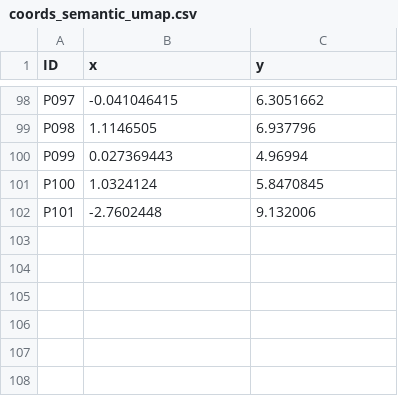
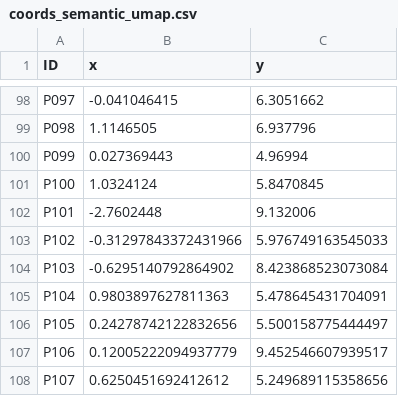
Before and after one commit to aslakey/thephilosophymap, a CSV file: docs/data/coords_semantic_umap.csv, drawn as a sheet; only a part is shown, gaps mark what is left out; the diff names each change by its address in the sheet, - before the commit and + after, or states it on an @@ line.

```diff
--- a/docs/data/coords_semantic_umap.csv
+++ b/docs/data/coords_semantic_umap.csv
+row 103: P102 | -0.31297843372431966 | 5.976749163545033
+row 104: P103 | -0.6295140792864902 | 8.423868523073084
+row 105: P104 | 0.9803897627811363 | 5.478645431704091
+row 106: P105 | 0.24278742122832656 | 5.500158775444497
+row 107: P106 | 0.12005222094937779 | 9.452546607939517
+row 108: P107 | 0.6250451692412612 | 5.249689115358656
```
Also changed, not shown: docs/data/coords_node2vec_tsne.csv, docs/data/coords_semantic_tsne.csv, 20 other files.
